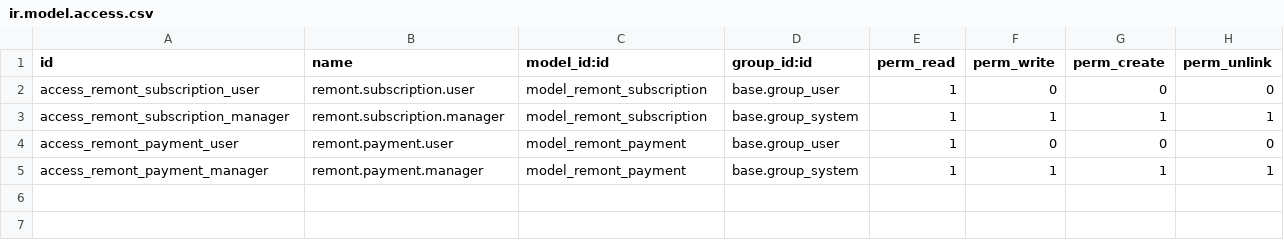
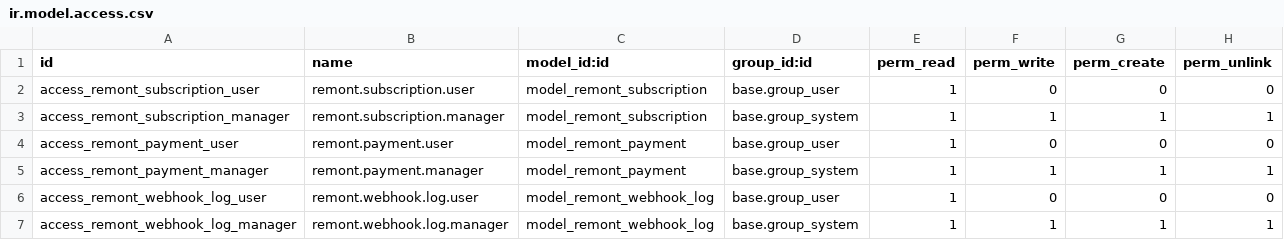
Before and after one commit to djd1m/2026-APR-PU-LESSON-09-odoo-01, a CSV file: odoo/addons/remont_billing/security/ir.model.access.csv, drawn as a sheet.

```diff
--- a/odoo/addons/remont_billing/security/ir.model.access.csv
+++ b/odoo/addons/remont_billing/security/ir.model.access.csv
@@ -5 +5,3 @@ access_remont_payment_user,remont.payment.user,model_remont_payment,base.group_u
 access_remont_payment_manager,remont.payment.manager,model_remont_payment,base.group_system,1,1,1,1
+access_remont_webhook_log_user,remont.webhook.log.user,model_remont_webhook_log,base.group_user,1,0,0,0
+access_remont_webhook_log_manager,remont.webhook.log.manager,model_remont_webhook_log,base.group_system,1,1,1,1
```
Also changed, not shown: odoo/addons/remont_camera/security/ir.model.access.csv, odoo/addons/remont_core/security/ir.model.access.csv, 55 other files.
